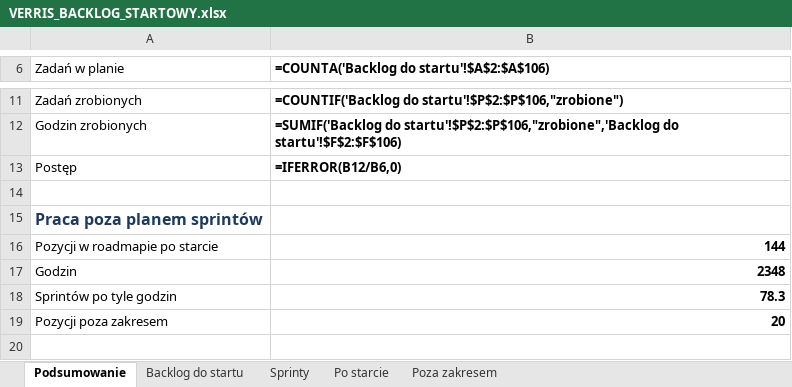
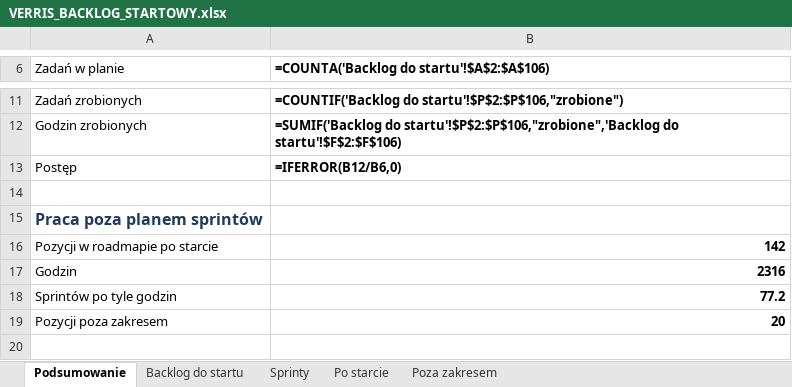
Before and after one commit to dominik-hvln/verris, an Excel workbook: plan-startowy-2026-08/VERRIS_BACKLOG_STARTOWY.xlsx, sheet Podsumowanie, drawn as a sheet; only a part is shown, gaps mark what is left out; values as stored, in another font and other column widths than the file's, no borders; formulas without a stored value are shown as written; the diff names each change by its address in the sheet, - before the commit and + after, or states it on an @@ line.

```diff
--- a/plan-startowy-2026-08/VERRIS_BACKLOG_STARTOWY.xlsx (sheet Podsumowanie)
+++ b/plan-startowy-2026-08/VERRIS_BACKLOG_STARTOWY.xlsx (sheet Podsumowanie)
-B16: 144
+B16: 142
-B17: 2348
+B17: 2316
-B18: 78.3
+B18: 77.2
```
Also changed, not shown: sheet Po starcie, audyt-parytetu-2026-08/VERRIS_PARYTET_FUNKCJI_2026-08.xlsx, 3 other files.
